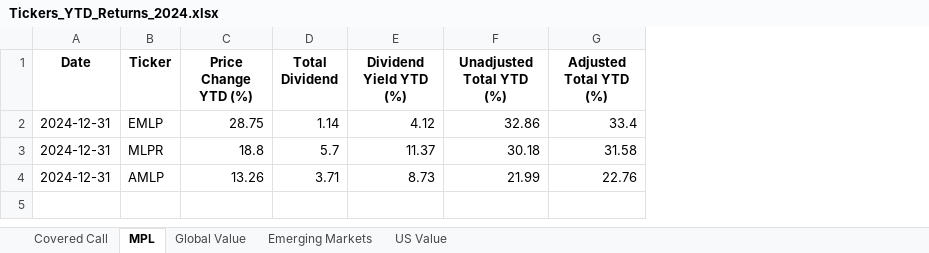
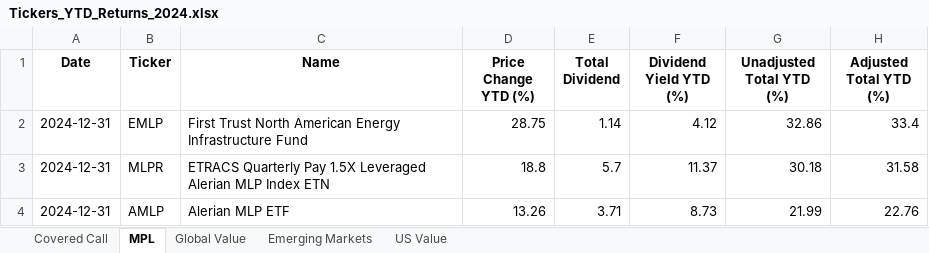
Before and after one commit to Shudi-Zhao/ShudiTheDataScientist.github.io, an Excel workbook: data/Tickers_YTD_Returns_2024.xlsx, sheet MPL, drawn as a sheet; values as stored, in another font and other column widths than the file's, no borders; the diff names each change by its address in the sheet, - before the commit and + after, or states it on an @@ line.

Commit message:
2024 data adding ticker name column

```diff
--- a/data/Tickers_YTD_Returns_2024.xlsx (sheet MPL)
+++ b/data/Tickers_YTD_Returns_2024.xlsx (sheet MPL)
+column C (Name), rows 2-4: First Trust North American Energy Infrastructure Fund | ETRACS Quarterly Pay 1.5X Leveraged Alerian MLP Index ETN | Alerian MLP ETF
```
Also changed, not shown: sheet Emerging Markets, sheet Covered Call, sheet US Value, sheet Global Value.
